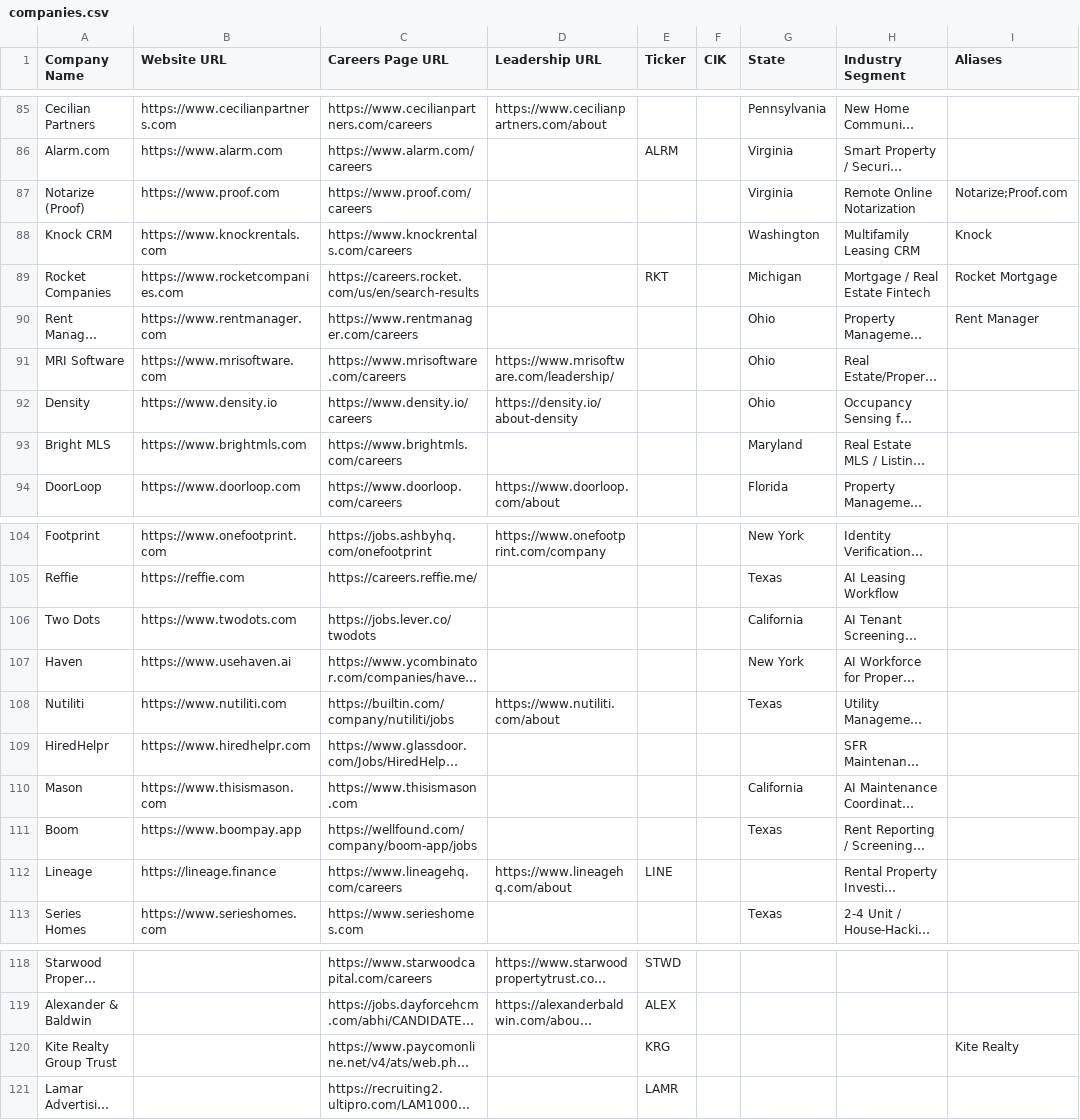
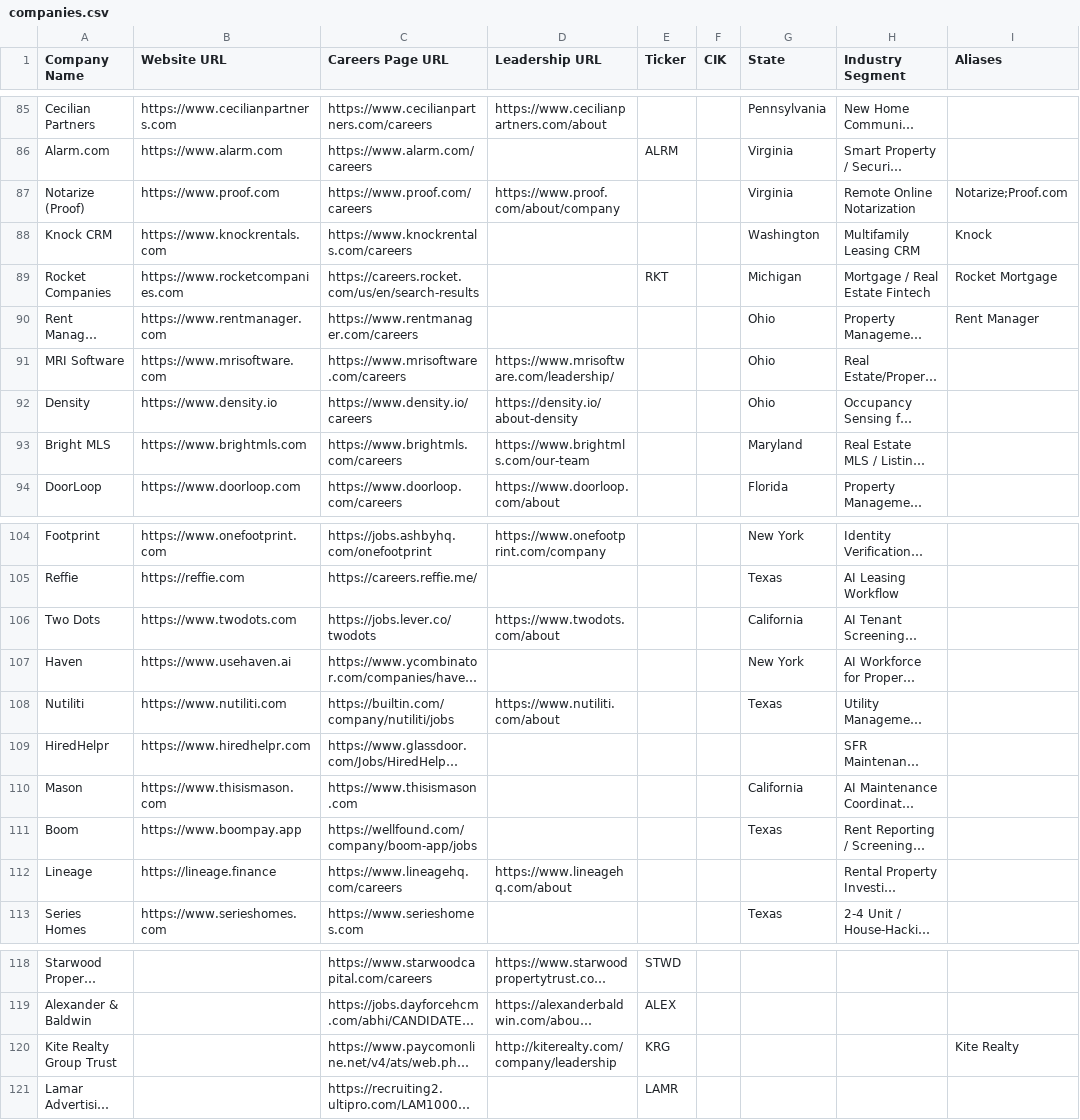
Before and after one commit to eh2homes-dot/syndeo-jobsearch, a CSV file: config/companies.csv, drawn as a sheet; only a part is shown, gaps mark what is left out; long unchanged cells end in …; the diff covers the shown part only; the diff names each change by its address in the sheet, - before the commit and + after, or states it on an @@ line.

```diff
--- a/config/companies.csv
+++ b/config/companies.csv
-D87 (Leadership URL): (empty)
+D87 (Leadership URL): https://www.proof.com/about/company
-D93 (Leadership URL): (empty)
+D93 (Leadership URL): https://www.brightmls.com/our-team
-D106 (Leadership URL): (empty)
+D106 (Leadership URL): https://www.twodots.com/about
-E112 (Ticker): LINE
+E112 (Ticker): (empty)
-D120 (Leadership URL): (empty)
+D120 (Leadership URL): http://kiterealty.com/company/leadership
```
Also changed, not shown: 23 added rows and 12 edited cells elsewhere in this file, 9 other files.
